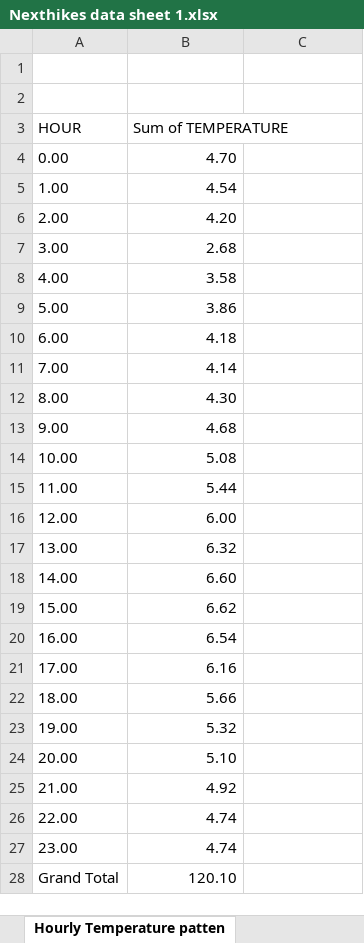
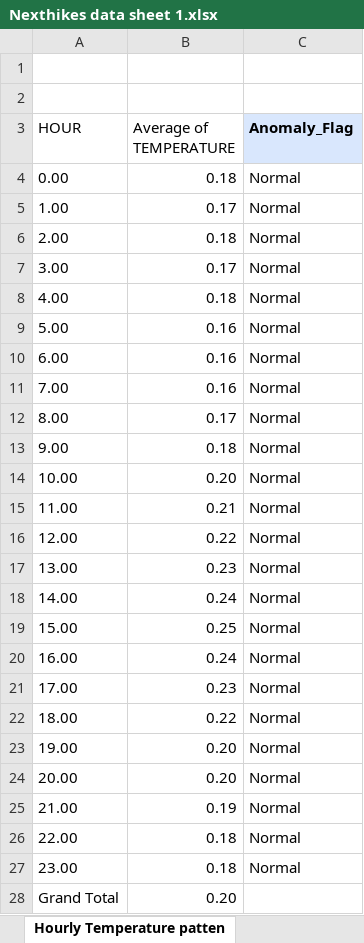
Before and after one commit to dubeyswati69/Project-1_NHIS, an Excel workbook: Nexthikes data sheet 1.xlsx, sheet Hourly Temperature patten, drawn as a sheet; only a part is shown; values as stored, in another font and other column widths than the file's, no borders; charts and pictures not drawn; the diff covers the shown part only; the diff names each change by its address in the sheet, - before the commit and + after, or states it on an @@ line.

```diff
--- a/Nexthikes data sheet 1.xlsx (sheet Hourly Temperature patten)
+++ b/Nexthikes data sheet 1.xlsx (sheet Hourly Temperature patten)
-B3: Sum of TEMPERATURE
+B3: Average of TEMPERATURE
-C3: (empty)
+C3: Anomaly_Flag
-C3 fill: none
+C3 fill: #D9E7FD
-B4 (Average of TEMPERATURE): 4.70
+B4 (Average of TEMPERATURE): 0.18
-C4:C27 (Anomaly_Flag): (empty)
+C4:C27 (Anomaly_Flag): Normal
-B5 (Average of TEMPERATURE): 4.54
+B5 (Average of TEMPERATURE): 0.17
-B6 (Average of TEMPERATURE): 4.20
+B6 (Average of TEMPERATURE): 0.18
-B7 (Average of TEMPERATURE): 2.68
+B7 (Average of TEMPERATURE): 0.17
-B8 (Average of TEMPERATURE): 3.58
+B8 (Average of TEMPERATURE): 0.18
-B9 (Average of TEMPERATURE): 3.86
+B9 (Average of TEMPERATURE): 0.16
-B10 (Average of TEMPERATURE): 4.18
+B10 (Average of TEMPERATURE): 0.16
-B11 (Average of TEMPERATURE): 4.14
+B11 (Average of TEMPERATURE): 0.16
-B12 (Average of TEMPERATURE): 4.30
+B12 (Average of TEMPERATURE): 0.17
-B13 (Average of TEMPERATURE): 4.68
+B13 (Average of TEMPERATURE): 0.18
-B14 (Average of TEMPERATURE): 5.08
+B14 (Average of TEMPERATURE): 0.20
-B15 (Average of TEMPERATURE): 5.44
+B15 (Average of TEMPERATURE): 0.21
-B16 (Average of TEMPERATURE): 6.00
+B16 (Average of TEMPERATURE): 0.22
-B17 (Average of TEMPERATURE): 6.32
+B17 (Average of TEMPERATURE): 0.23
-B18 (Average of TEMPERATURE): 6.60
+B18 (Average of TEMPERATURE): 0.24
-B19 (Average of TEMPERATURE): 6.62
+B19 (Average of TEMPERATURE): 0.25
-B20 (Average of TEMPERATURE): 6.54
+B20 (Average of TEMPERATURE): 0.24
-B21 (Average of TEMPERATURE): 6.16
+B21 (Average of TEMPERATURE): 0.23
-B22 (Average of TEMPERATURE): 5.66
+B22 (Average of TEMPERATURE): 0.22
-B23 (Average of TEMPERATURE): 5.32
+B23 (Average of TEMPERATURE): 0.20
-B24 (Average of TEMPERATURE): 5.10
+B24 (Average of TEMPERATURE): 0.20
-B25 (Average of TEMPERATURE): 4.92
+B25 (Average of TEMPERATURE): 0.19
-B26:B27 (Average of TEMPERATURE): 4.74
+B26:B27 (Average of TEMPERATURE): 0.18
-B28 (Average of TEMPERATURE): 120.10
+B28 (Average of TEMPERATURE): 0.20
```
Also changed, not shown: 6 added rows, 6 removed rows and 2 edited cells elsewhere in this sheet, sheet Weather Vs Temperature, sheet Daily Average Temperature, sheet Weekday Temperature Trend, sheet dataset_1, formulas that keep their value, charts or pictures, 2 other files.
